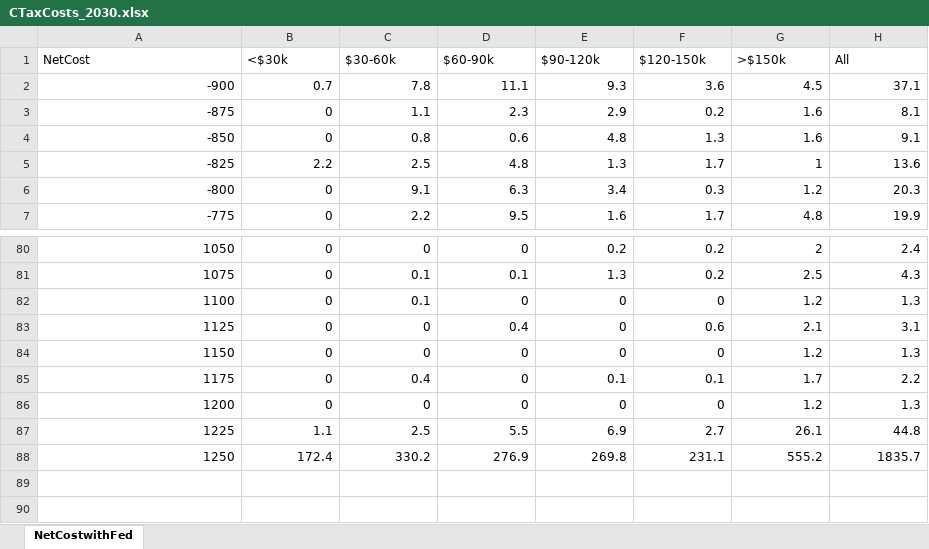
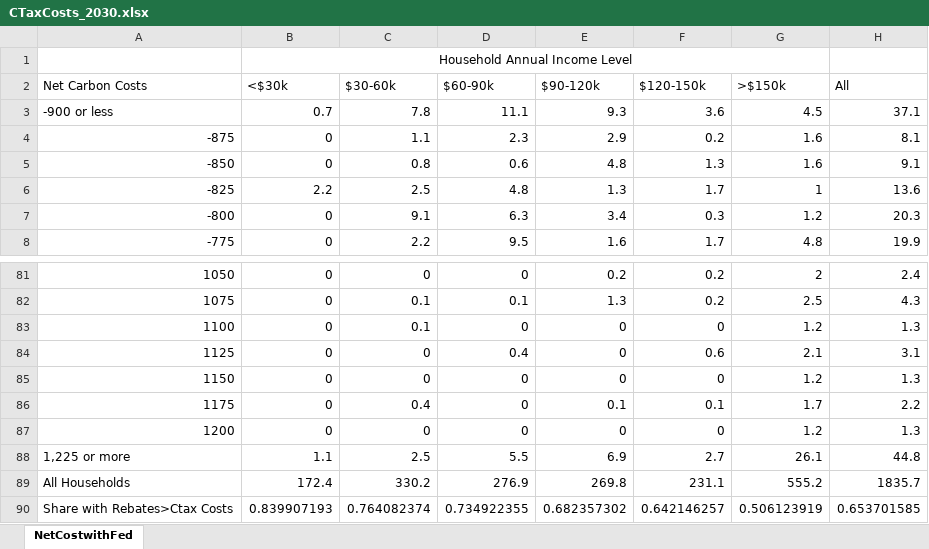
Before and after one commit to trevortombe/CTax, an Excel workbook: CTaxCosts_2030.xlsx, sheet NetCostwithFed, drawn as a sheet; only a part is shown, gaps mark what is left out; values as stored, in another font and other column widths than the file's, no borders; addresses are those after the commit; the diff names each change by its address in the sheet, - before the commit and + after, or states it on an @@ line.

```diff
--- a/CTaxCosts_2030.xlsx (sheet NetCostwithFed)
+++ b/CTaxCosts_2030.xlsx (sheet NetCostwithFed)
+row 1:  | Household Annual Income Level
-A2: NetCost
+A2: Net Carbon Costs
-A3 (Net Carbon Costs): -900
+A3 (Net Carbon Costs): -900 or less
-A88 (Net Carbon Costs): 1225
+A88 (Net Carbon Costs): 1,225 or more
-A89 (Net Carbon Costs): 1250
+A89 (Net Carbon Costs): All Households
+row 90: Share with Rebates>Ctax Costs | 0.839907193 | 0.764082374 | 0.734922355 | 0.682357302 | 0.642146257 | 0.506123919 | 0.653701585
```
Also changed, not shown: formulas that keep their value, 40 other files.
